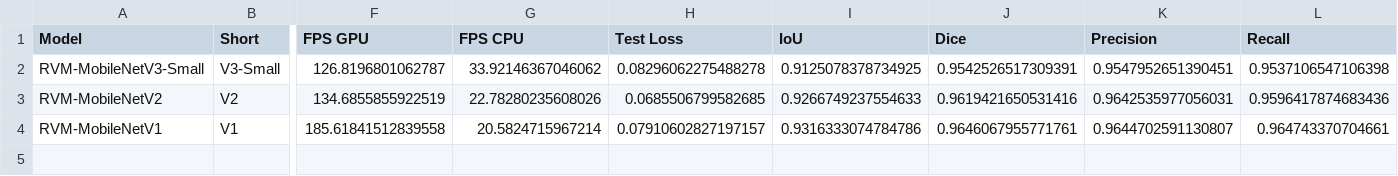
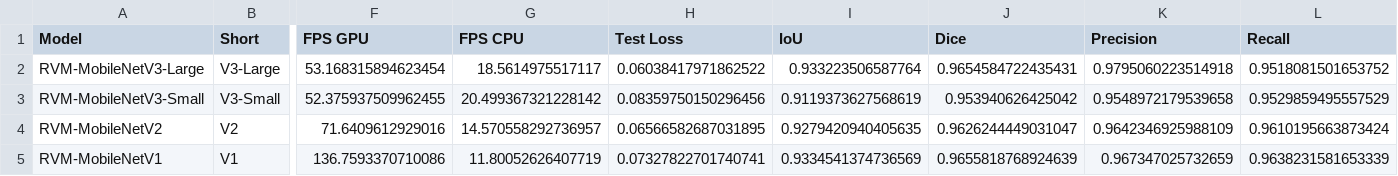
Before and after one commit to tawan123456789/Human-filter-for-video, a CSV file: outputs/results/backbone_comparison.csv, drawn as a sheet; only a part is shown, gaps mark what is left out; addresses are those after the commit; rows hold the shown columns only; the diff names each change by its address in the sheet, - before the commit and + after, or states it on an @@ line.

Commit message:
docs: update 4-model comparison figures and results table

```diff
--- a/outputs/results/backbone_comparison.csv
+++ b/outputs/results/backbone_comparison.csv
+row 2: RVM-MobileNetV3-Large | V3-Large | 53.168315894623454 | 18.5614975517117 | 0.06038417971862522 | 0.933223506587764 | 0.9654584722435431 | 0.9795060223514918 | 0.9518081501653752
-F3 (FPS GPU): 126.8196801062787
+F3 (FPS GPU): 52.375937509962455
-G3 (FPS CPU): 33.92146367046062
+G3 (FPS CPU): 20.499367321228142
-H3 (Test Loss): 0.08296062275488278
+H3 (Test Loss): 0.08359750150296456
-I3 (IoU): 0.9125078378734925
+I3 (IoU): 0.9119373627568619
-J3 (Dice): 0.9542526517309391
+J3 (Dice): 0.953940626425042
-K3 (Precision): 0.9547952651390451
+K3 (Precision): 0.9548972179539658
-L3 (Recall): 0.9537106547106398
+L3 (Recall): 0.9529859495557529
-F4 (FPS GPU): 134.6855855922519
+F4 (FPS GPU): 71.6409612929016
-G4 (FPS CPU): 22.78280235608026
+G4 (FPS CPU): 14.570558292736957
-H4 (Test Loss): 0.0685506799582685
+H4 (Test Loss): 0.06566582687031895
-I4 (IoU): 0.9266749237554633
+I4 (IoU): 0.9279420940405635
-J4 (Dice): 0.9619421650531416
+J4 (Dice): 0.9626244449031047
-K4 (Precision): 0.9642535977056031
+K4 (Precision): 0.9642346925988109
-L4 (Recall): 0.9596417874683436
+L4 (Recall): 0.9610195663873424
-F5 (FPS GPU): 185.61841512839558
+F5 (FPS GPU): 136.7593370710086
-G5 (FPS CPU): 20.5824715967214
+G5 (FPS CPU): 11.80052626407719
-H5 (Test Loss): 0.07910602827197157
+H5 (Test Loss): 0.07327822701740741
-I5 (IoU): 0.9316333074784786
+I5 (IoU): 0.9334541374736569
-J5 (Dice): 0.9646067955771761
+J5 (Dice): 0.9655818768924639
-K5 (Precision): 0.9644702591130807
+K5 (Precision): 0.967347025732659
-L5 (Recall): 0.964743370704661
+L5 (Recall): 0.9638231581653339
```
Also changed, not shown: 3 other files.
